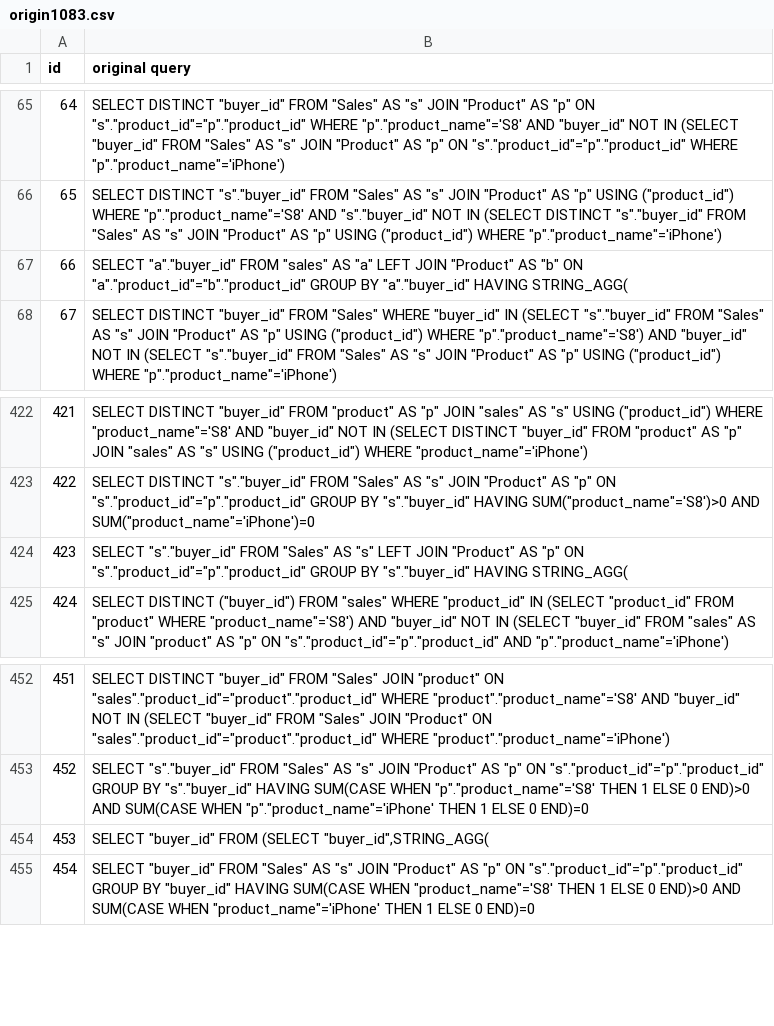
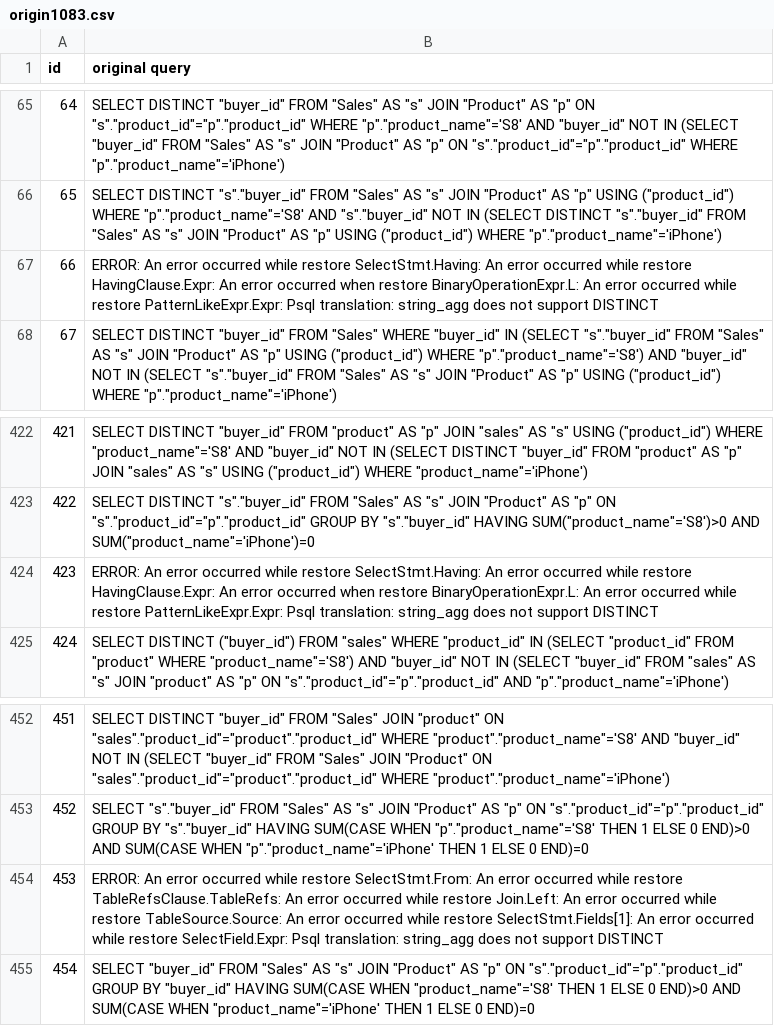
Before and after one commit to kayuwg/mysql2psql, a CSV file: translated/origin1083.csv, drawn as a sheet; only a part is shown, gaps mark what is left out.

```diff
--- a/translated/origin1083.csv
+++ b/translated/origin1083.csv
@@ -66,3 +66,3 @@ id,original query
 65,"SELECT DISTINCT ""s"".""buyer_id"" FROM ""Sales"" AS ""s"" JOIN ""Product"" AS ""p"" USING (""product_id"") WHERE ""p"".""product_name""='S8' AND ""s"".""buyer_id"" NOT IN (SELECT DISTINCT ""s"".""buyer_id"" FROM ""Sales"" AS ""s"" JOIN ""Product"" AS ""p"" USING (""product_id"") WHERE ""p"".""product_name""='iPhone')"
-66,"SELECT ""a"".""buyer_id"" FROM ""sales"" AS ""a"" LEFT JOIN ""Product"" AS ""b"" ON ""a"".""product_id""=""b"".""product_id"" GROUP BY ""a"".""buyer_id"" HAVING STRING_AGG("
+66,ERROR: An error occurred while restore SelectStmt.Having: An error occurred while restore HavingClause.Expr: An error occurred when restore BinaryOperationExpr.L: An error occurred while restore PatternLikeExpr.Expr: Psql translation: string_agg does not support DISTINCT
 67,"SELECT DISTINCT ""buyer_id"" FROM ""Sales"" WHERE ""buyer_id"" IN (SELECT ""s"".""buyer_id"" FROM ""Sales"" AS ""s"" JOIN ""Product"" AS ""p"" USING (""product_id"") WHERE ""p"".""product_name""='S8') AND ""buyer_id"" NOT IN (SELECT ""s"".""buyer_id"" FROM ""Sales"" AS ""s"" JOIN ""Product"" AS ""p"" USING (""product_id"") WHERE ""p"".""product_name""='iPhone')"
@@ -423,3 +423,3 @@ id,original query
 422,"SELECT DISTINCT ""s"".""buyer_id"" FROM ""Sales"" AS ""s"" JOIN ""Product"" AS ""p"" ON ""s"".""product_id""=""p"".""product_id"" GROUP BY ""s"".""buyer_id"" HAVING SUM(""product_name""='S8')>0 AND SUM(""product_name""='iPhone')=0"
-423,"SELECT ""s"".""buyer_id"" FROM ""Sales"" AS ""s"" LEFT JOIN ""Product"" AS ""p"" ON ""s"".""product_id""=""p"".""product_id"" GROUP BY ""s"".""buyer_id"" HAVING STRING_AGG("
+423,ERROR: An error occurred while restore SelectStmt.Having: An error occurred while restore HavingClause.Expr: An error occurred when restore BinaryOperationExpr.L: An error occurred while restore PatternLikeExpr.Expr: Psql translation: string_agg does not support DISTINCT
 424,"SELECT DISTINCT (""buyer_id"") FROM ""sales"" WHERE ""product_id"" IN (SELECT ""product_id"" FROM ""product"" WHERE ""product_name""='S8') AND ""buyer_id"" NOT IN (SELECT ""buyer_id"" FROM ""sales"" AS ""s"" JOIN ""product"" AS ""p"" ON ""s"".""product_id""=""p"".""product_id"" AND ""p"".""product_name""='iPhone')"
@@ -453,3 +453,3 @@ id,original query
 452,"SELECT ""s"".""buyer_id"" FROM ""Sales"" AS ""s"" JOIN ""Product"" AS ""p"" ON ""s"".""product_id""=""p"".""product_id"" GROUP BY ""s"".""buyer_id"" HAVING SUM(CASE WHEN ""p"".""product_name""='S8' THEN 1 ELSE 0 END)>0 AND SUM(CASE WHEN ""p"".""product_name""='iPhone' THEN 1 ELSE 0 END)=0"
-453,"SELECT ""buyer_id"" FROM (SELECT ""buyer_id"",STRING_AGG("
+453,ERROR: An error occurred while restore SelectStmt.From: An error occurred while restore TableRefsClause.TableRefs: An error occurred while restore Join.Left: An error occurred while restore TableSource.Source: An error occurred while restore SelectStmt.Fields[1]: An error occurred while restore SelectField.Expr: Psql translation: string_agg does not support DISTINCT
 454,"SELECT ""buyer_id"" FROM ""Sales"" AS ""s"" JOIN ""Product"" AS ""p"" ON ""s"".""product_id""=""p"".""product_id"" GROUP BY ""buyer_id"" HAVING SUM(CASE WHEN ""product_name""='S8' THEN 1 ELSE 0 END)>0 AND SUM(CASE WHEN ""product_name""='iPhone' THEN 1 ELSE 0 END)=0"
```
Also changed, not shown: translated/origin1045.csv, translated/origin1398.csv, 4 other files.
